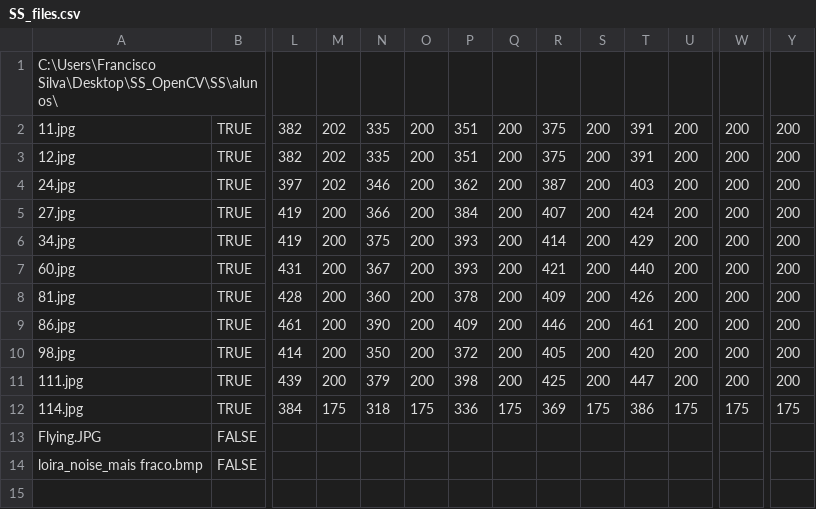
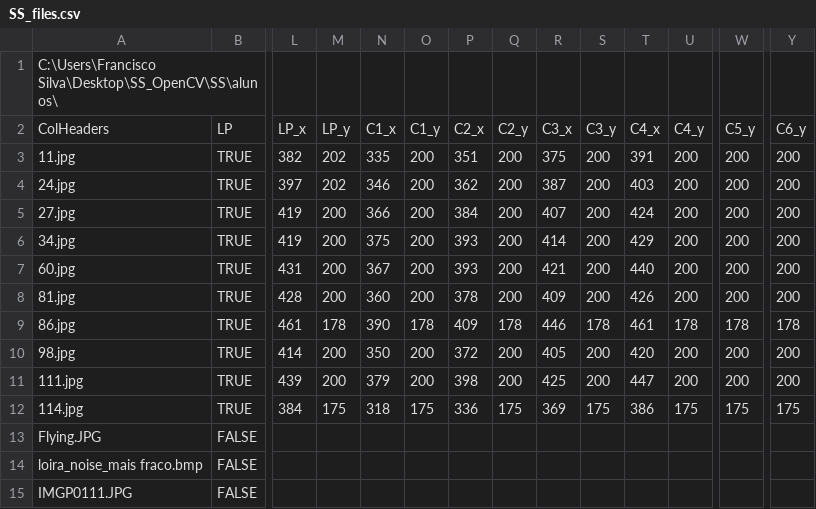
Before and after one commit to fcrsilva/SS_OpenCV, a CSV file: SS_OpenCV/bin/Debug/SS_files.csv, drawn as a sheet; only a part is shown, gaps mark what is left out; removed rows and columns are numbered as before the commit, all else as after; rows hold the shown columns only; the diff names each change by its address in the sheet, - before the commit and + after, or states it on an @@ line.

```diff
--- a/SS_OpenCV/bin/Debug/SS_files.csv
+++ b/SS_OpenCV/bin/Debug/SS_files.csv
+row 2: ColHeaders | LP | LP_x | LP_y | C1_x | C1_y | C2_x | C2_y | C3_x | C3_y | C4_x | C4_y | C5_y | C6_y
-row 3: 12.jpg | TRUE | 382 | 202 | 335 | 200 | 351 | 200 | 375 | 200 | 391 | 200 | 200 | 200
-M9: 200
+M9: 178
-O9: 200
+O9: 178
-Q9: 200
+Q9: 178
-S9: 200
+S9: 178
-U9: 200
+U9: 178
-W9: 200
+W9: 178
-Y9: 200
+Y9: 178
+row 15: IMGP0111.JPG | FALSE
```
Also changed, not shown: SS_OpenCV/bin/Debug/SS_operations.csv, 5 other files.
